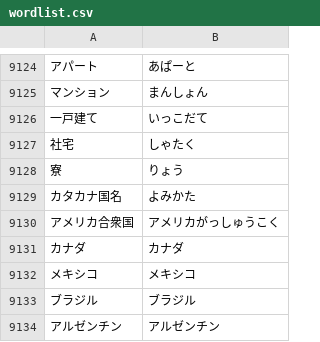
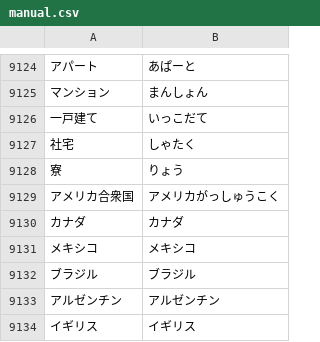
Before and after one commit to AoSankaku/passphrase-generator-japanese, a CSV file: wordlists/30_curated/base/manual.csv (was src/assets/wordlist.csv), drawn as a sheet; only a part is shown, gaps mark what is left out; the shorter side is filled out with more unchanged rows; the diff names each change by its address in the sheet, - before the commit and + after, or states it on an @@ line.

Commit message:
Refactor wordlist curation workflow

```diff
--- a/src/assets/wordlist.csv
+++ b/wordlists/30_curated/base/manual.csv
-row 9129: カタカナ国名 | よみかた
```
Also changed, not shown: 49 other files.
